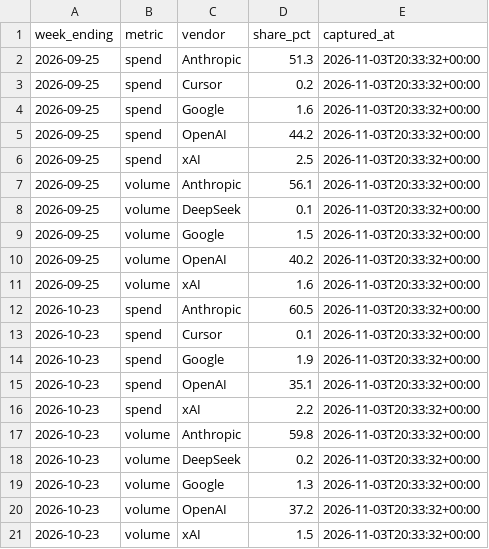
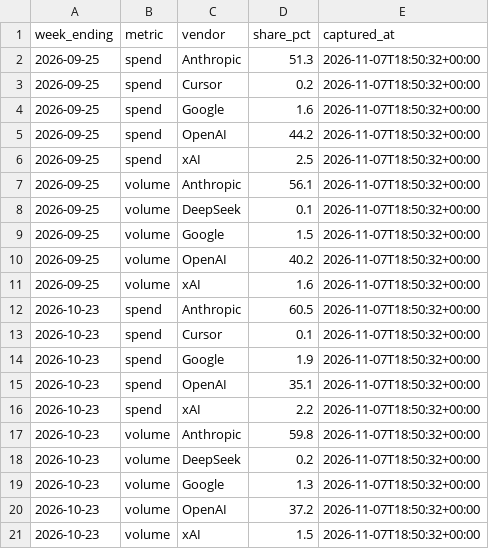
Before and after one commit to cpr-oakmont/FICO-VS4-Monitor, a CSV file: data/ramp_ai/token_share.csv, drawn as a sheet.

```diff
--- a/data/ramp_ai/token_share.csv
+++ b/data/ramp_ai/token_share.csv
@@ -1,21 +1,21 @@
 week_ending,metric,vendor,share_pct,captured_at
-2026-09-25,spend,Anthropic,51.3,2026-11-03T20:33:32+00:00
-2026-09-25,spend,Cursor,0.2,2026-11-03T20:33:32+00:00
-2026-09-25,spend,Google,1.6,2026-11-03T20:33:32+00:00
-2026-09-25,spend,OpenAI,44.2,2026-11-03T20:33:32+00:00
-2026-09-25,spend,xAI,2.5,2026-11-03T20:33:32+00:00
-2026-09-25,volume,Anthropic,56.1,2026-11-03T20:33:32+00:00
-2026-09-25,volume,DeepSeek,0.1,2026-11-03T20:33:32+00:00
-2026-09-25,volume,Google,1.5,2026-11-03T20:33:32+00:00
-2026-09-25,volume,OpenAI,40.2,2026-11-03T20:33:32+00:00
-2026-09-25,volume,xAI,1.6,2026-11-03T20:33:32+00:00
-2026-10-23,spend,Anthropic,60.5,2026-11-03T20:33:32+00:00
-2026-10-23,spend,Cursor,0.1,2026-11-03T20:33:32+00:00
-2026-10-23,spend,Google,1.9,2026-11-03T20:33:32+00:00
-2026-10-23,spend,OpenAI,35.1,2026-11-03T20:33:32+00:00
-2026-10-23,spend,xAI,2.2,2026-11-03T20:33:32+00:00
-2026-10-23,volume,Anthropic,59.8,2026-11-03T20:33:32+00:00
-2026-10-23,volume,DeepSeek,0.2,2026-11-03T20:33:32+00:00
-2026-10-23,volume,Google,1.3,2026-11-03T20:33:32+00:00
-2026-10-23,volume,OpenAI,37.2,2026-11-03T20:33:32+00:00
-2026-10-23,volume,xAI,1.5,2026-11-03T20:33:32+00:00
+2026-09-25,spend,Anthropic,51.3,2026-11-07T18:50:32+00:00
+2026-09-25,spend,Cursor,0.2,2026-11-07T18:50:32+00:00
+2026-09-25,spend,Google,1.6,2026-11-07T18:50:32+00:00
+2026-09-25,spend,OpenAI,44.2,2026-11-07T18:50:32+00:00
+2026-09-25,spend,xAI,2.5,2026-11-07T18:50:32+00:00
+2026-09-25,volume,Anthropic,56.1,2026-11-07T18:50:32+00:00
+2026-09-25,volume,DeepSeek,0.1,2026-11-07T18:50:32+00:00
+2026-09-25,volume,Google,1.5,2026-11-07T18:50:32+00:00
+2026-09-25,volume,OpenAI,40.2,2026-11-07T18:50:32+00:00
+2026-09-25,volume,xAI,1.6,2026-11-07T18:50:32+00:00
+2026-10-23,spend,Anthropic,60.5,2026-11-07T18:50:32+00:00
+2026-10-23,spend,Cursor,0.1,2026-11-07T18:50:32+00:00
+2026-10-23,spend,Google,1.9,2026-11-07T18:50:32+00:00
+2026-10-23,spend,OpenAI,35.1,2026-11-07T18:50:32+00:00
+2026-10-23,spend,xAI,2.2,2026-11-07T18:50:32+00:00
+2026-10-23,volume,Anthropic,59.8,2026-11-07T18:50:32+00:00
+2026-10-23,volume,DeepSeek,0.2,2026-11-07T18:50:32+00:00
+2026-10-23,volume,Google,1.3,2026-11-07T18:50:32+00:00
+2026-10-23,volume,OpenAI,37.2,2026-11-07T18:50:32+00:00
+2026-10-23,volume,xAI,1.5,2026-11-07T18:50:32+00:00
```
Also changed, not shown: 1 other file.
